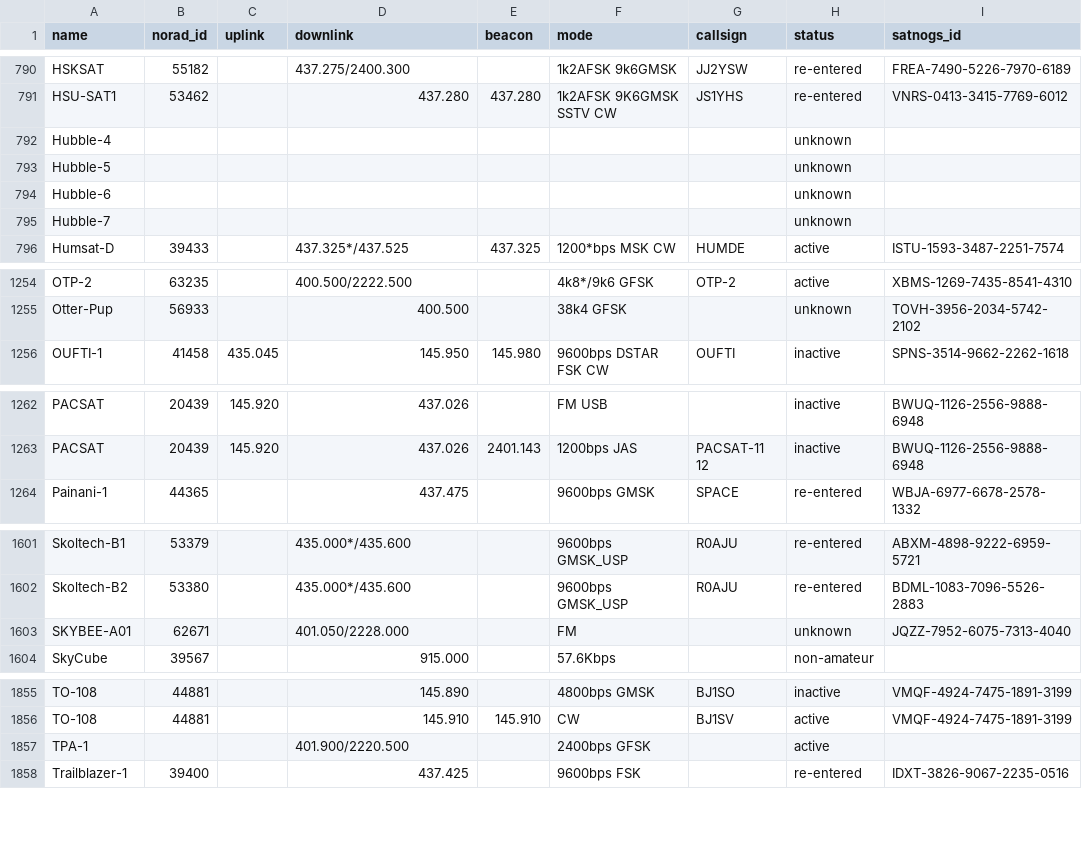
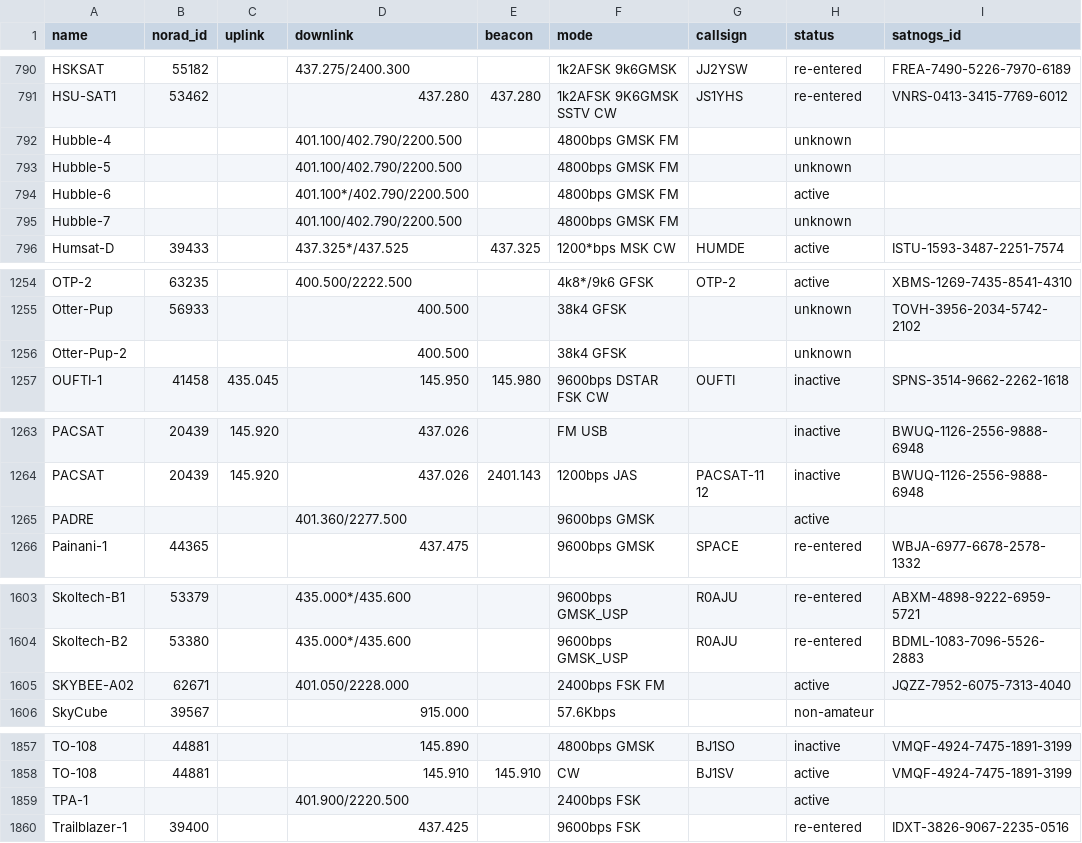
Before and after one commit to hyundotio/amateur-satellite-database, a CSV file: data/amsat-all-frequencies.csv, drawn as a sheet; only a part is shown, gaps mark what is left out.

```diff
--- a/data/amsat-all-frequencies.csv
+++ b/data/amsat-all-frequencies.csv
@@ -791,6 +791,6 @@ HSKSAT,55182,,437.275/2400.300,,1k2AFSK 9k6GMSK,JJ2YSW,re-entered,FREA-7490-5226
 HSU-SAT1,53462,,437.280,437.280,1k2AFSK 9K6GMSK SSTV CW,JS1YHS,re-entered,VNRS-0413-3415-7769-6012
-Hubble-4,,,,,,,unknown,
-Hubble-5,,,,,,,unknown,
-Hubble-6,,,,,,,unknown,
-Hubble-7,,,,,,,unknown,
+Hubble-4,,,401.100/402.790/2200.500,,4800bps GMSK FM,,unknown,
+Hubble-5,,,401.100/402.790/2200.500,,4800bps GMSK FM,,unknown,
+Hubble-6,,,401.100*/402.790/2200.500,,4800bps GMSK FM,,active,
+Hubble-7,,,401.100/402.790/2200.500,,4800bps GMSK FM,,unknown,
 Humsat-D,39433,,437.325*/437.525,437.325,1200*bps MSK CW,HUMDE,active,ISTU-1593-3487-2251-7574
@@ -1255,2 +1255,3 @@ OTP-2,63235,,400.500/2222.500,,4k8*/9k6 GFSK,OTP-2,active,XBMS-1269-7435-8541-43
 Otter-Pup,56933,,400.500,,38k4 GFSK,,unknown,TOVH-3956-2034-5742-2102
+Otter-Pup-2,,,400.500,,38k4 GFSK,,unknown,
 OUFTI-1,41458,435.045,145.950,145.980,9600bps DSTAR FSK CW,OUFTI,inactive,SPNS-3514-9662-2262-1618
@@ -1263,2 +1264,3 @@ PACSAT,20439,145.920,437.026,,FM USB,,inactive,BWUQ-1126-2556-9888-6948
 PACSAT,20439,145.920,437.026,2401.143,1200bps JAS,PACSAT-11 12,inactive,BWUQ-1126-2556-9888-6948
+PADRE,,,401.360/2277.500,,9600bps GMSK,,active,
 Painani-1,44365,,437.475,,9600bps GMSK,SPACE,re-entered,WBJA-6977-6678-2578-1332
@@ -1602,3 +1604,3 @@ Skoltech-B1,53379,,435.000*/435.600,,9600bps GMSK_USP,R0AJU,re-entered,ABXM-4898
 Skoltech-B2,53380,,435.000*/435.600,,9600bps GMSK_USP,R0AJU,re-entered,BDML-1083-7096-5526-2883
-SKYBEE-A01,62671,,401.050/2228.000,,FM,,unknown,JQZZ-7952-6075-7313-4040
+SKYBEE-A02,62671,,401.050/2228.000,,2400bps FSK FM,,active,JQZZ-7952-6075-7313-4040
 SkyCube,39567,,915.000,,57.6Kbps,,non-amateur,
@@ -1856,3 +1858,3 @@ TO-108,44881,,145.890,,4800bps GMSK,BJ1SO,inactive,VMQF-4924-7475-1891-3199
 TO-108,44881,,145.910,145.910,CW,BJ1SV,active,VMQF-4924-7475-1891-3199
-TPA-1,,,401.900/2220.500,,2400bps GFSK,,active,
+TPA-1,,,401.900/2220.500,,2400bps FSK,,active,
 Trailblazer-1,39400,,437.425,,9600bps FSK,,re-entered,IDXT-3826-9067-2235-0516
```
Also changed, not shown: data/amsat-active-frequencies.csv, data/satnogs.csv, 3 other files.
